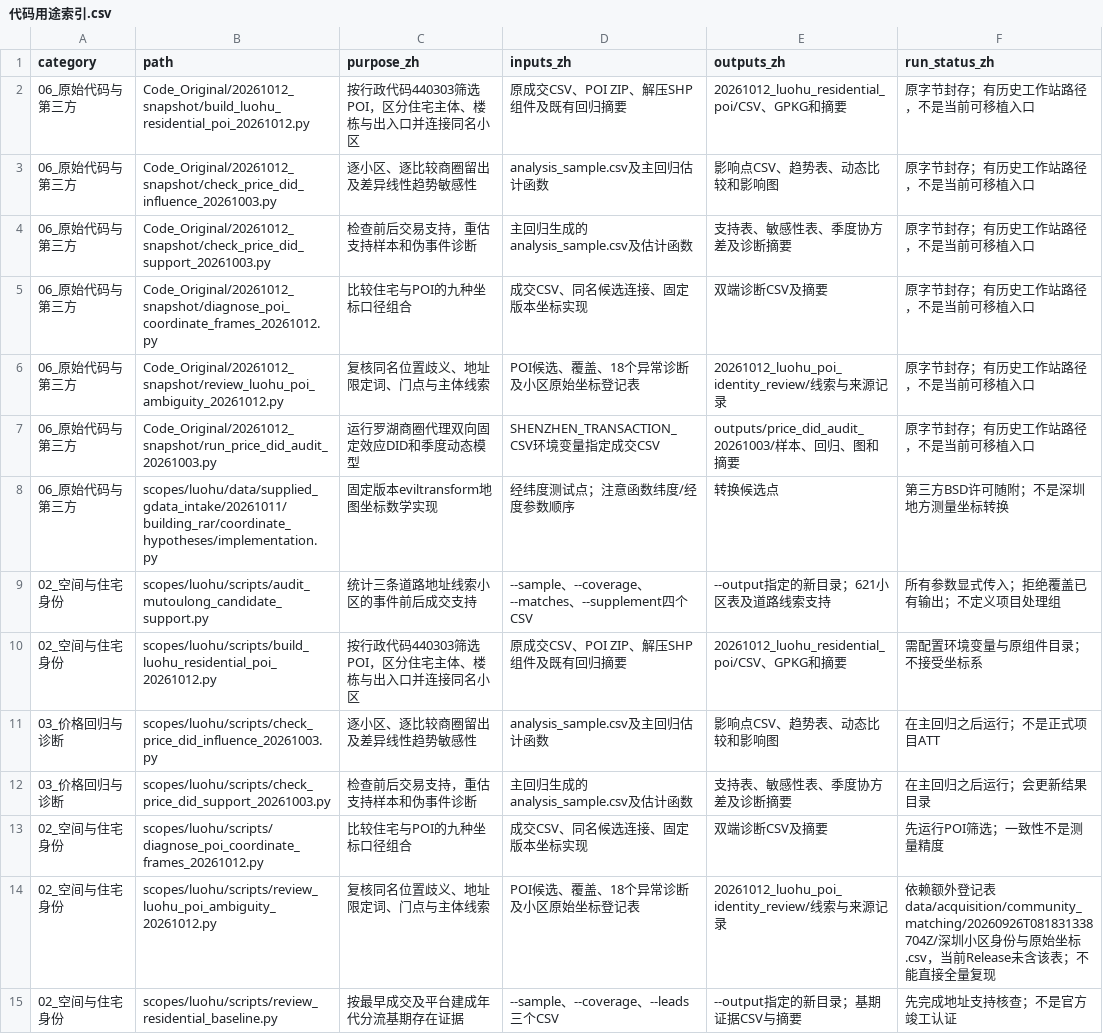
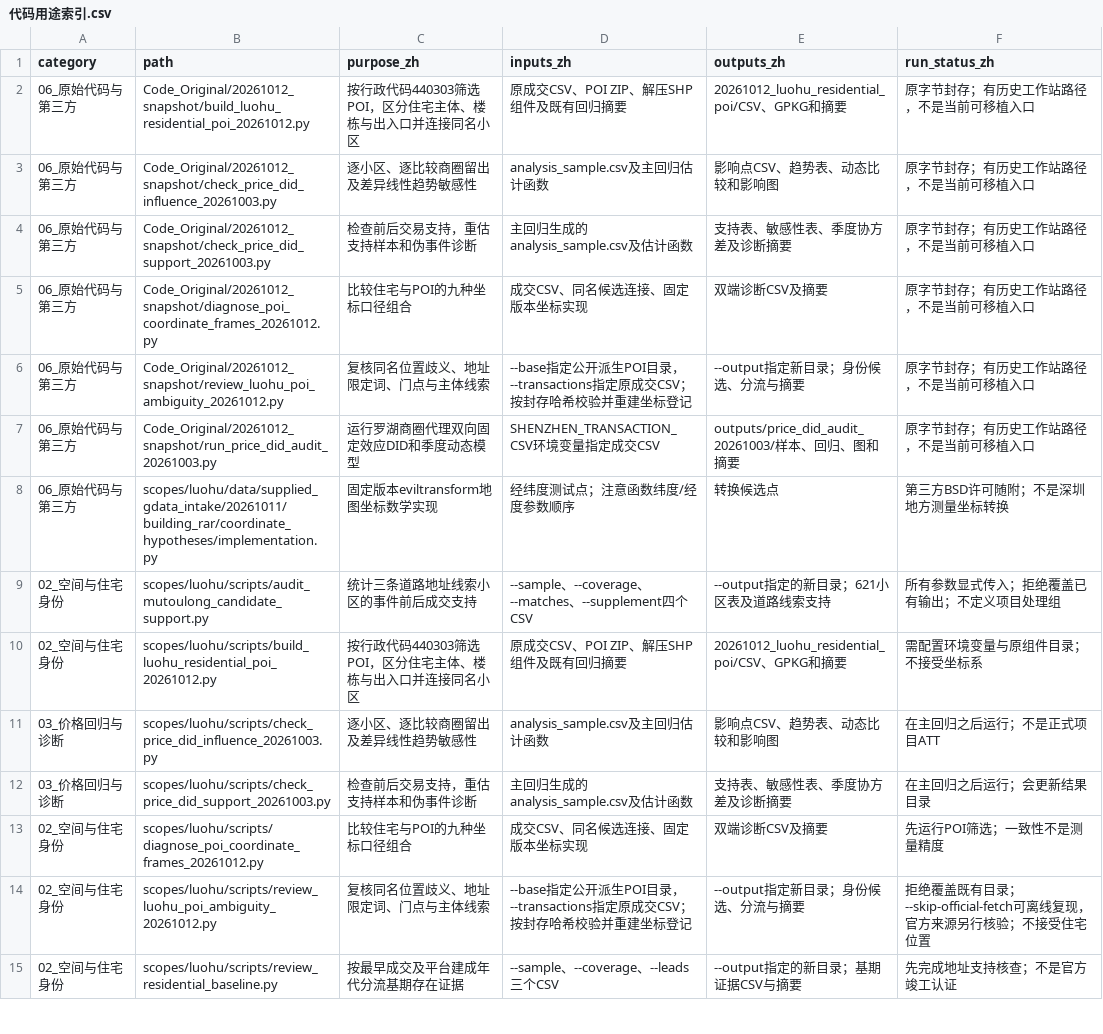
Before and after one commit to sjkncs/shenzhen-housing-redevelopment, a CSV file: Code_Revision/代码用途索引.csv, drawn as a sheet; only a part is shown.

Commit message:
Rebuild POI coordinate registry from released transactions for reproducible identity review

```diff
--- a/Code_Revision/代码用途索引.csv
+++ b/Code_Revision/代码用途索引.csv
@@ -5,3 +5,3 @@
 06_原始代码与第三方,Code_Original/20261012_snapshot/diagnose_poi_coordinate_frames_20261012.py,比较住宅与POI的九种坐标口径组合,成交CSV、同名候选连接、固定版本坐标实现,双端诊断CSV及摘要,原字节封存；有历史工作站路径，不是当前可移植入口
-06_原始代码与第三方,Code_Original/20261012_snapshot/review_luohu_poi_ambiguity_20261012.py,复核同名位置歧义、地址限定词、门点与主体线索,POI候选、覆盖、18个异常诊断及小区原始坐标登记表,20261012_luohu_poi_identity_review/线索与来源记录,原字节封存；有历史工作站路径，不是当前可移植入口
+06_原始代码与第三方,Code_Original/20261012_snapshot/review_luohu_poi_ambiguity_20261012.py,复核同名位置歧义、地址限定词、门点与主体线索,--base指定公开派生POI目录，--transactions指定原成交CSV；按封存哈希校验并重建坐标登记,--output指定新目录；身份候选、分流与摘要,原字节封存；有历史工作站路径，不是当前可移植入口
 06_原始代码与第三方,Code_Original/20261012_snapshot/run_price_did_audit_20261003.py,运行罗湖商圈代理双向固定效应DID和季度动态模型,SHENZHEN_TRANSACTION_CSV环境变量指定成交CSV,outputs/price_did_audit_20261003/样本、回归、图和摘要,原字节封存；有历史工作站路径，不是当前可移植入口
@@ -13,3 +13,3 @@
 02_空间与住宅身份,scopes/luohu/scripts/diagnose_poi_coordinate_frames_20261012.py,比较住宅与POI的九种坐标口径组合,成交CSV、同名候选连接、固定版本坐标实现,双端诊断CSV及摘要,先运行POI筛选；一致性不是测量精度
-02_空间与住宅身份,scopes/luohu/scripts/review_luohu_poi_ambiguity_20261012.py,复核同名位置歧义、地址限定词、门点与主体线索,POI候选、覆盖、18个异常诊断及小区原始坐标登记表,20261012_luohu_poi_identity_review/线索与来源记录,依赖额外登记表data/acquisition/community_matching/20260926T081831338704Z/深圳小区身份与原始坐标.csv，当前Release未含该表；不能直接全量复现
+02_空间与住宅身份,scopes/luohu/scripts/review_luohu_poi_ambiguity_20261012.py,复核同名位置歧义、地址限定词、门点与主体线索,--base指定公开派生POI目录，--transactions指定原成交CSV；按封存哈希校验并重建坐标登记,--output指定新目录；身份候选、分流与摘要,拒绝覆盖既有目录；--skip-official-fetch可离线复现，官方来源另行核验；不接受住宅位置
 02_空间与住宅身份,scopes/luohu/scripts/review_residential_baseline.py,按最早成交及平台建成年代分流基期存在证据,--sample、--coverage、--leads三个CSV,--output指定的新目录；基期证据CSV与摘要,先完成地址支持核查；不是官方竣工认证
```
Also changed, not shown: 10 other files.
